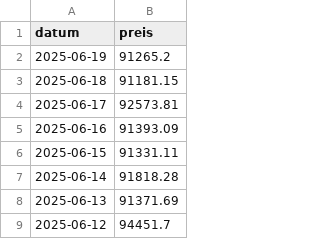
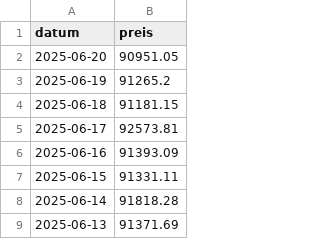
Before and after one commit to soeren-schwabbauer/finanzen-prices, a CSV file: data/wallet/BTC.csv, drawn as a sheet; only a part is shown; the shorter side is filled out with more unchanged rows; the diff names each change by its address in the sheet, - before the commit and + after, or states it on an @@ line.

Commit message:
update data

```diff
--- a/data/wallet/BTC.csv
+++ b/data/wallet/BTC.csv
+row 2: 2025-06-20 | 90951.05
```
Also changed, not shown: data/depot/IE00B5BMR087.csv, data/depot/IE00BK5BQT80.csv, 2 other files.
